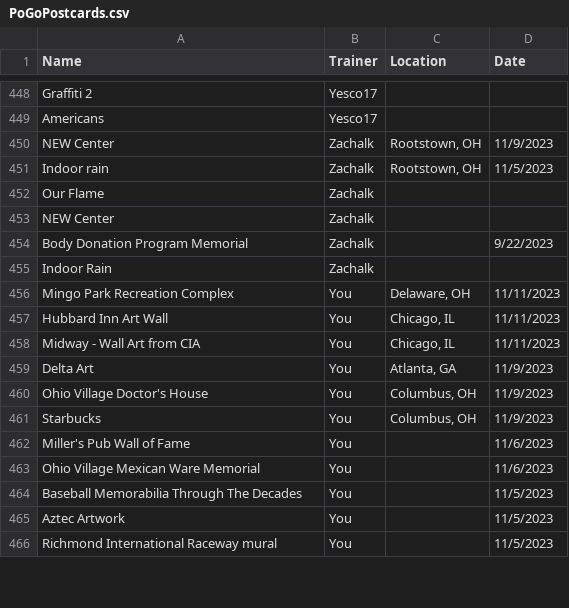
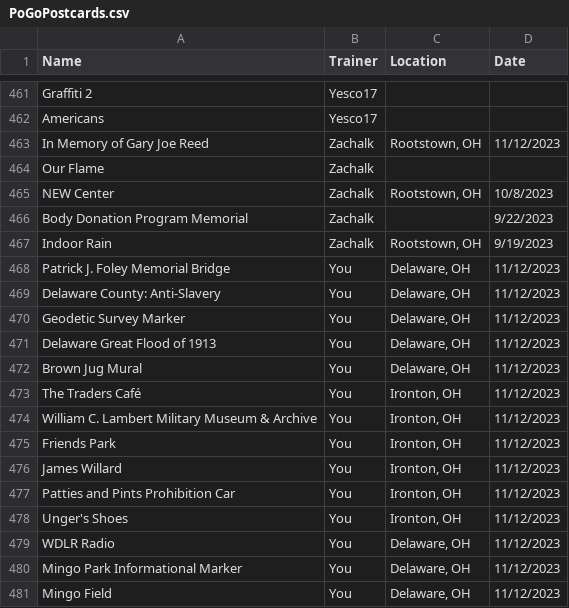
Before and after one commit to LinParkFL/Test1, a CSV file: PoGoPostcards.csv, drawn as a sheet; only a part is shown, gaps mark what is left out; the shorter side is filled out with more unchanged rows; the diff covers the shown part only.

Commit message:
Update PoGoPostcards.csv as of Nov 12th 2023
Latest gifts from friends

```diff
--- a/PoGoPostcards.csv
+++ b/PoGoPostcards.csv
@@ -449,7 +462,20 @@ Graffiti 2,Yesco17,,
 Americans,Yesco17,,
-NEW Center,Zachalk,"Rootstown, OH",11/9/2023
-Indoor rain,Zachalk,"Rootstown, OH",11/5/2023
+In Memory of Gary Joe Reed,Zachalk,"Rootstown, OH",11/12/2023
 Our Flame,Zachalk,,
-NEW Center,Zachalk,,
+NEW Center,Zachalk,"Rootstown, OH",10/8/2023
 Body Donation Program Memorial,Zachalk,,9/22/2023
-Indoor Rain,Zachalk,,
+Indoor Rain,Zachalk,"Rootstown, OH",9/19/2023
+Patrick J. Foley Memorial Bridge,You,"Delaware, OH",11/12/2023
+Delaware County: Anti-Slavery,You,"Delaware, OH",11/12/2023
+Geodetic Survey Marker,You,"Delaware, OH",11/12/2023
+Delaware Great Flood of 1913,You,"Delaware, OH",11/12/2023
+Brown Jug Mural,You,"Delaware, OH",11/12/2023
+The Traders Café,You,"Ironton, OH",11/12/2023
+William C. Lambert Military Museum & Archive,You,"Ironton, OH",11/12/2023
+Friends Park,You,"Ironton, OH",11/12/2023
+James Willard,You,"Ironton, OH",11/12/2023
+Patties and Pints Prohibition Car,You,"Ironton, OH",11/12/2023
+Unger's Shoes,You,"Ironton, OH",11/12/2023
+WDLR Radio,You,"Delaware, OH",11/12/2023
+Mingo Park Informational Marker,You,"Delaware, OH",11/12/2023
+Mingo Field,You,"Delaware, OH",11/12/2023
```
Also changed, not shown: 25 added rows, 1 removed row and 10 edited cells elsewhere in this file.
